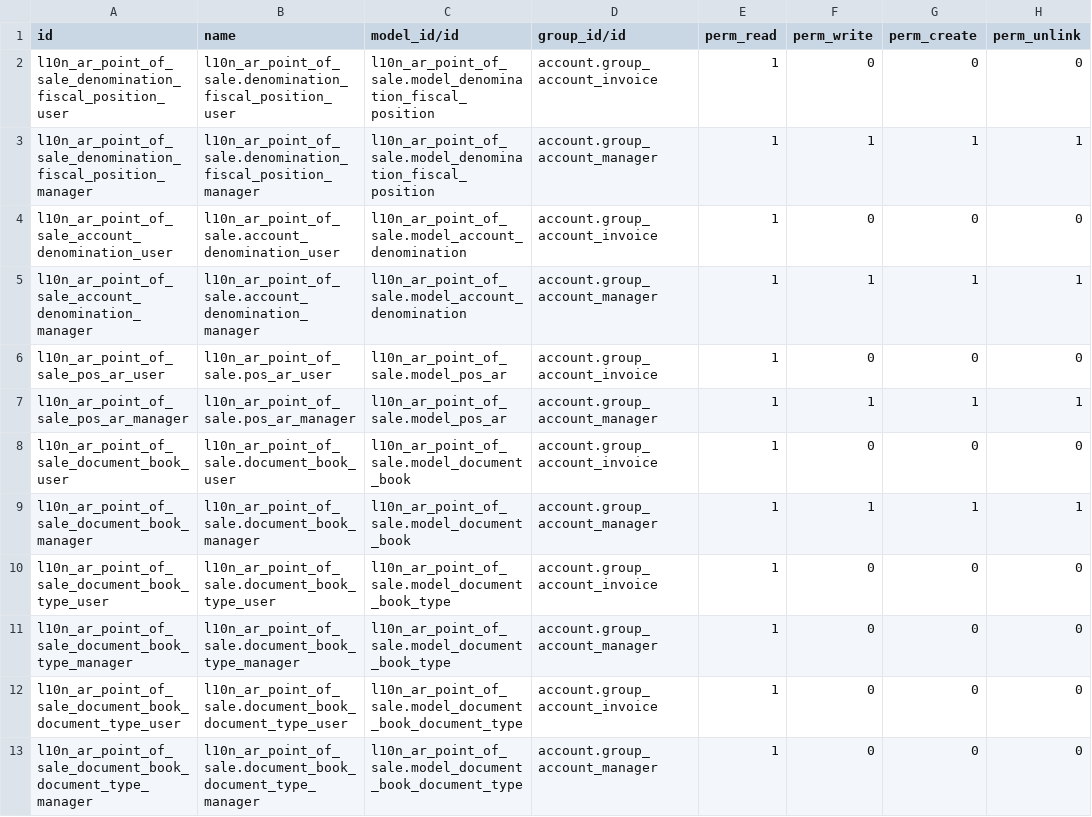
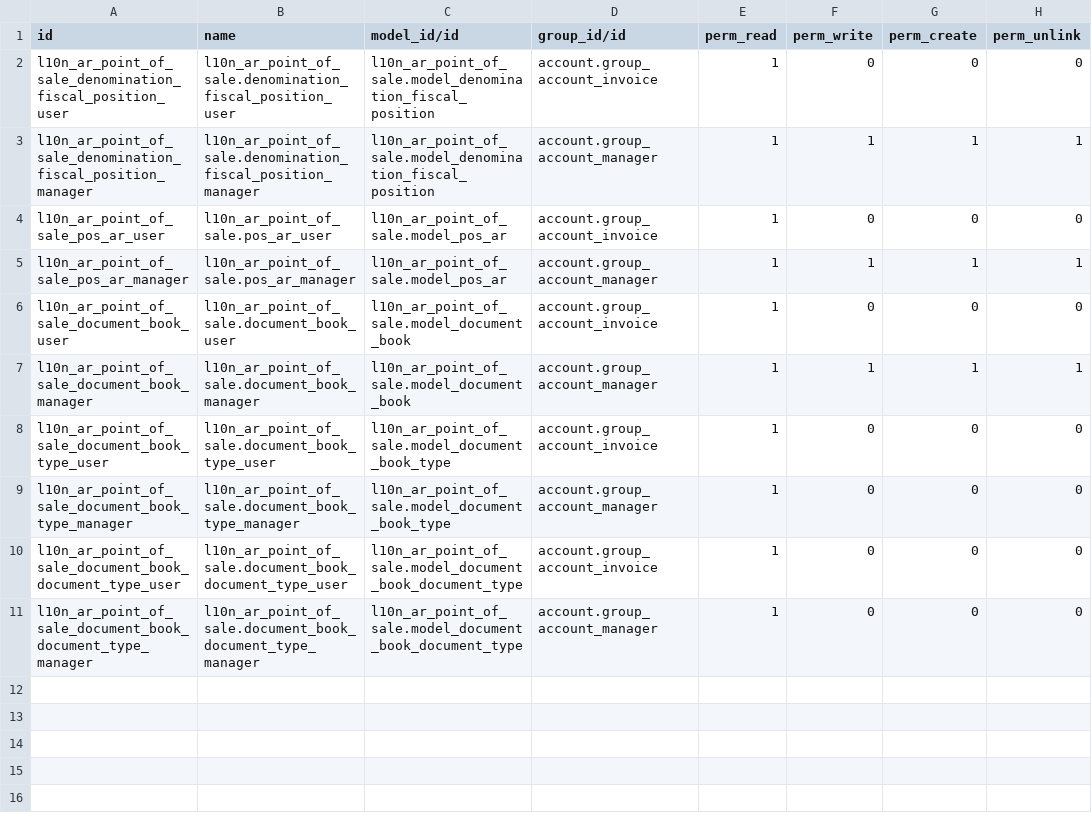
Before and after one commit to odoo-arg/odoo_l10n_ar, a CSV file: l10n_ar_point_of_sale/security/ir.model.access.csv, drawn as a sheet.

```diff
--- a/l10n_ar_point_of_sale/security/ir.model.access.csv
+++ b/l10n_ar_point_of_sale/security/ir.model.access.csv
@@ -3,4 +3,2 @@ l10n_ar_point_of_sale_denomination_fiscal_position_user,l10n_ar_point_of_sale.de
 l10n_ar_point_of_sale_denomination_fiscal_position_manager,l10n_ar_point_of_sale.denomination_fiscal_position_manager,l10n_ar_point_of_sale.model_denomination_fiscal_position,account.group_account_manager,1,1,1,1
-l10n_ar_point_of_sale_account_denomination_user,l10n_ar_point_of_sale.account_denomination_user,l10n_ar_point_of_sale.model_account_denomination,account.group_account_invoice,1,0,0,0
-l10n_ar_point_of_sale_account_denomination_manager,l10n_ar_point_of_sale.account_denomination_manager,l10n_ar_point_of_sale.model_account_denomination,account.group_account_manager,1,1,1,1
 l10n_ar_point_of_sale_pos_ar_user,l10n_ar_point_of_sale.pos_ar_user,l10n_ar_point_of_sale.model_pos_ar,account.group_account_invoice,1,0,0,0
```
Also changed, not shown: l10n_ar_afip_tables/security/ir.model.access.csv, 31 other files.
